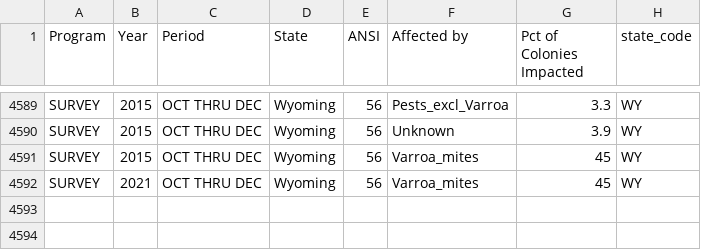
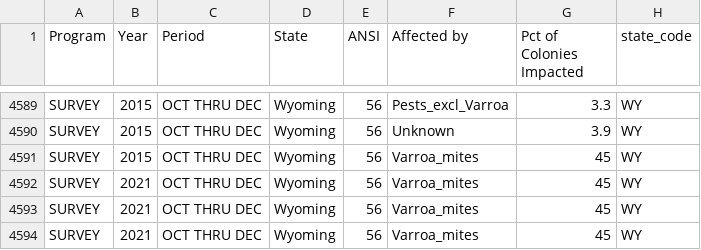
Before and after one commit to dklan/Dash-by-Plotly, a CSV file: Other/Dash_Introduction/intro_bees.csv, drawn as a sheet; only a part is shown, gaps mark what is left out; the diff names each change by its address in the sheet, - before the commit and + after, or states it on an @@ line.

Commit message:
Update intro_bees.csv

```diff
--- a/Other/Dash_Introduction/intro_bees.csv
+++ b/Other/Dash_Introduction/intro_bees.csv
+row 4593: SURVEY | 2021 | OCT THRU DEC | Wyoming | 56 | Varroa_mites | 45 | WY
+row 4594: SURVEY | 2021 | OCT THRU DEC | Wyoming | 56 | Varroa_mites | 45 | WY
```
